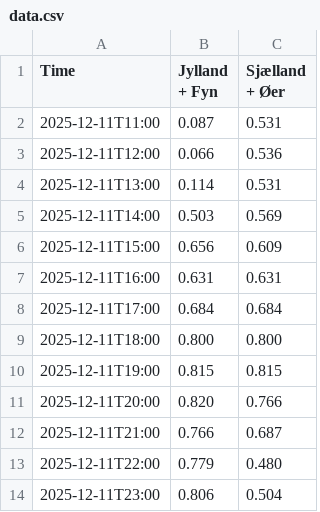
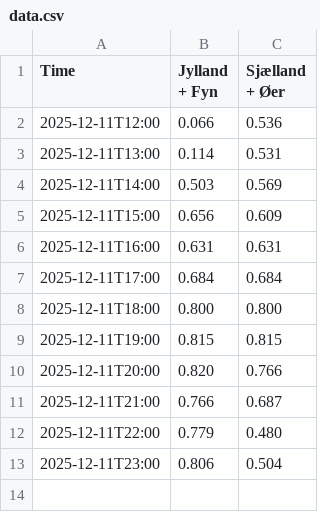
Before and after one commit to laehtv2/elpriser-chart, a CSV file: data.csv, drawn as a sheet.

```diff
--- a/data.csv
+++ b/data.csv
@@ -1,3 +1,2 @@
 Time,Jylland + Fyn,Sjælland + Øer
-2025-12-11T11:00,0.087,0.531
 2025-12-11T12:00,0.066,0.536
```
